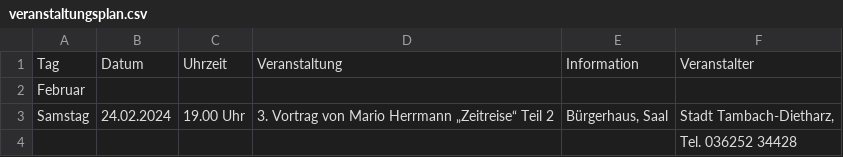
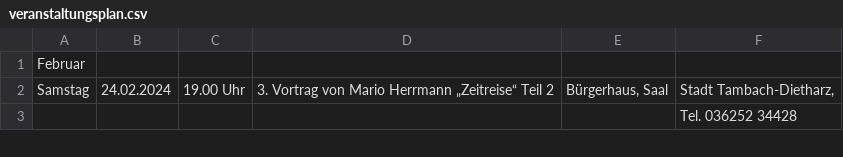
Before and after one commit to taenzer/csv-to-google-calendar, a CSV file: veranstaltungsplan.csv, drawn as a sheet; only a part is shown; the diff names each change by its address in the sheet, - before the commit and + after, or states it on an @@ line.

Commit message:
removed first row

```diff
--- a/veranstaltungsplan.csv
+++ b/veranstaltungsplan.csv
-row 1: Tag | Datum | Uhrzeit | Veranstaltung | Information | Veranstalter
```
